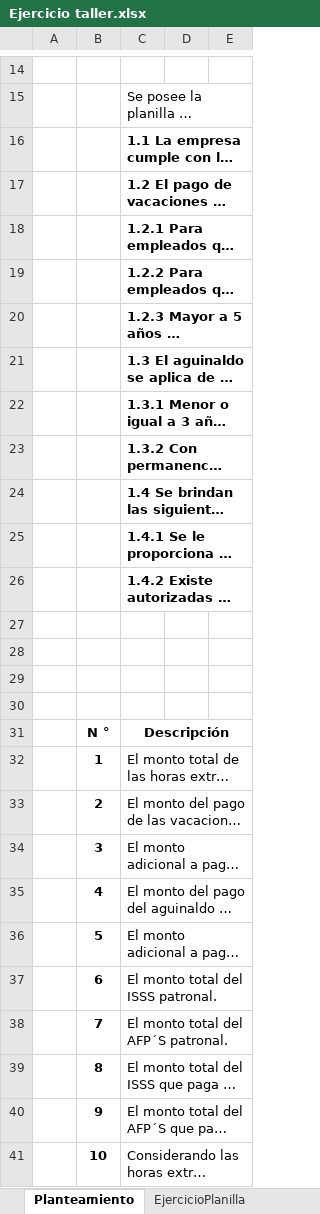
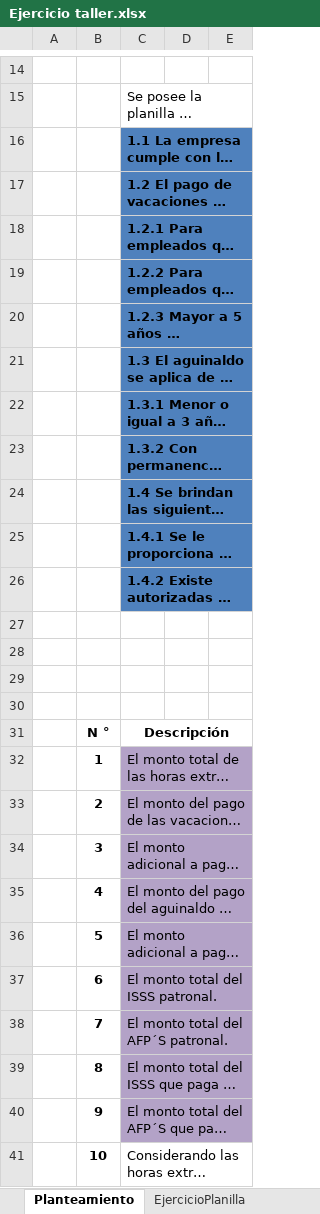
Before and after one commit to LVasquez93/UES-2026, an Excel workbook: Ciclo 01/RHU/Ejercicio taller.xlsx, sheet Planteamiento, drawn as a sheet; only a part is shown, gaps mark what is left out; long unchanged cells end in …; values as stored, in another font and other column widths than the file's, no borders; the diff names each change by its address in the sheet, - before the commit and + after, or states it on an @@ line.

```diff
--- a/Ciclo 01/RHU/Ejercicio taller.xlsx (sheet Planteamiento)
+++ b/Ciclo 01/RHU/Ejercicio taller.xlsx (sheet Planteamiento)
-C16:E26 fill: none
+C16:E26 fill: #4F81BD
-C32:E40 fill: none
+C32:E40 fill: #B3A2C7
```
Also changed, not shown: sheet EjercicioPlanilla, sheet EjercicioPlanilla-Solución, Ciclo 01/RHU/Unidad 2/Planilla.Total.RHU115.25 -HT.xlsx, 2 other files.
